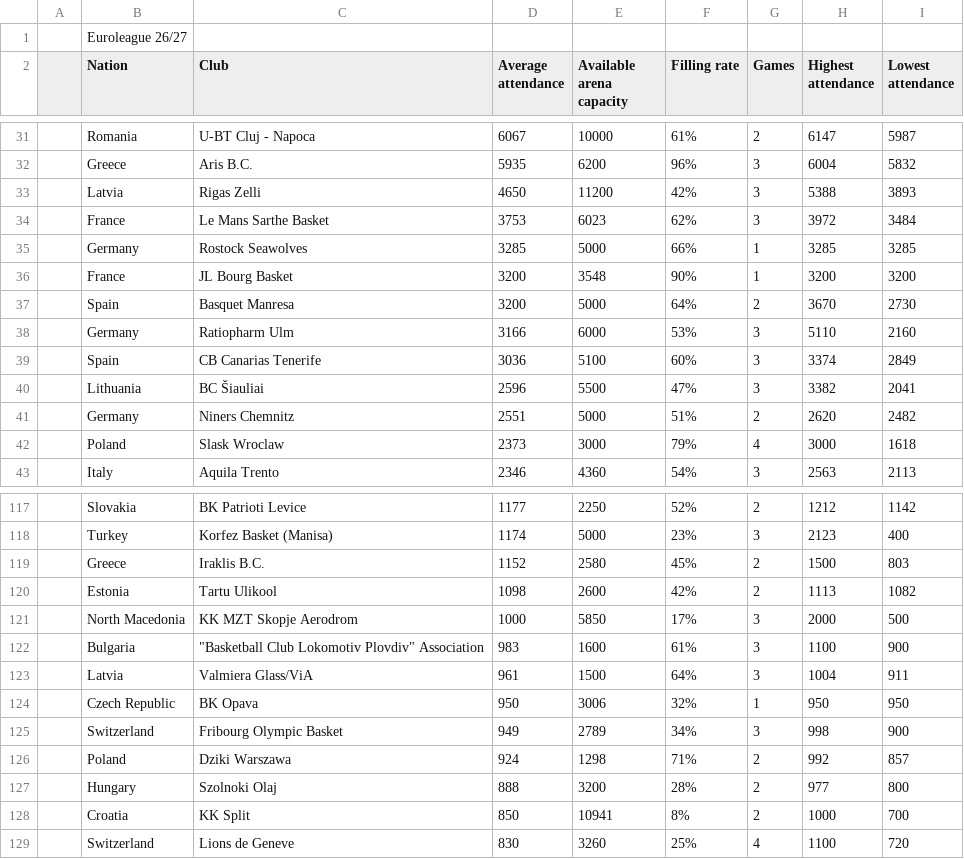
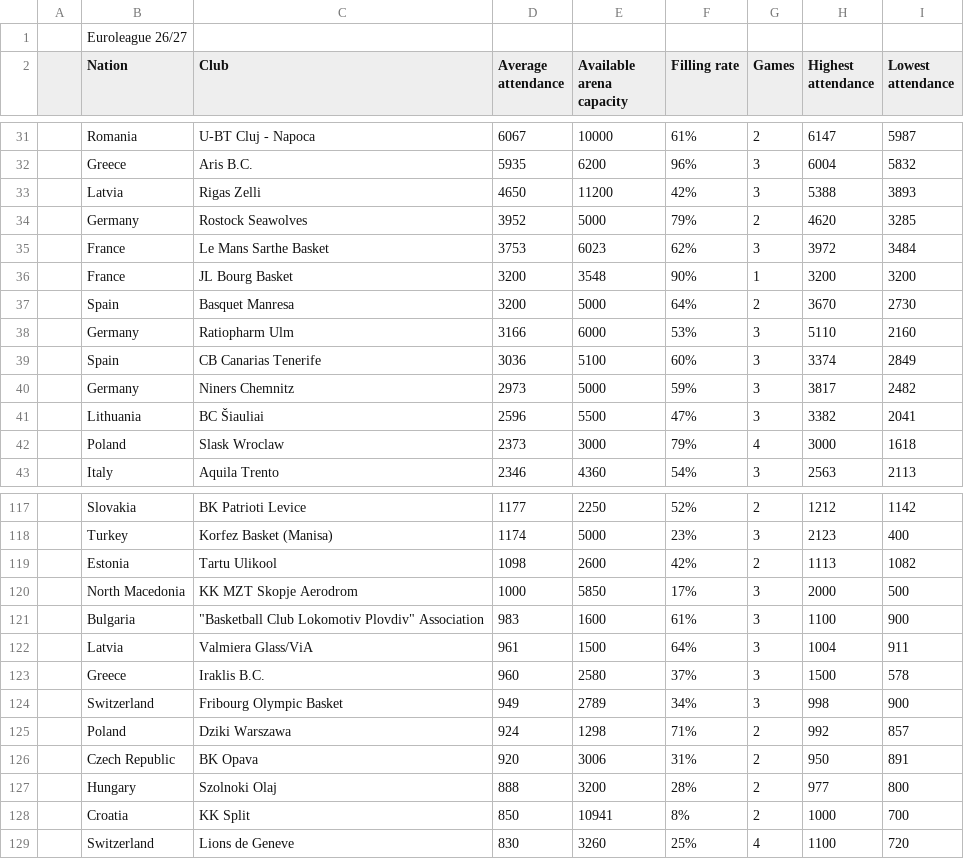
Before and after one commit to Smogikas/EUattendance, a CSV file: data/2026-27/season_tables.csv, drawn as a sheet; only a part is shown, gaps mark what is left out; removed rows and columns are numbered as before the commit, all else as after; the diff covers the shown part only; the diff names each change by its address in the sheet, - before the commit and + after, or states it on an @@ line.

```diff
--- a/data/2026-27/season_tables.csv
+++ b/data/2026-27/season_tables.csv
+row 34:  | Germany | Rostock Seawolves | 3952 | 5000 | 79% | 2 | 4620 | 3285
-row 35:  | Germany | Rostock Seawolves | 3285 | 5000 | 66% | 1 | 3285 | 3285
+row 40:  | Germany | Niners Chemnitz | 2973 | 5000 | 59% | 3 | 3817 | 2482
-row 41:  | Germany | Niners Chemnitz | 2551 | 5000 | 51% | 2 | 2620 | 2482
-row 119:  | Greece | Iraklis B.C. | 1152 | 2580 | 45% | 2 | 1500 | 803
-row 124:  | Czech Republic | BK Opava | 950 | 3006 | 32% | 1 | 950 | 950
+row 123:  | Greece | Iraklis B.C. | 960 | 2580 | 37% | 3 | 1500 | 578
+row 126:  | Czech Republic | BK Opava | 920 | 3006 | 31% | 2 | 950 | 891
```
Also changed, not shown: 6 added rows, 6 removed rows and 20 edited cells elsewhere in this file, data/2026-27/games.csv, 2 other files.
